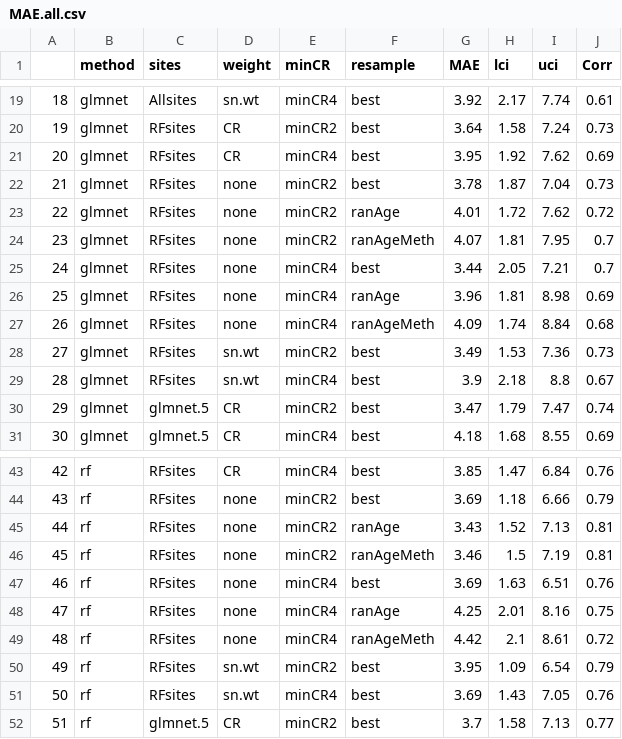
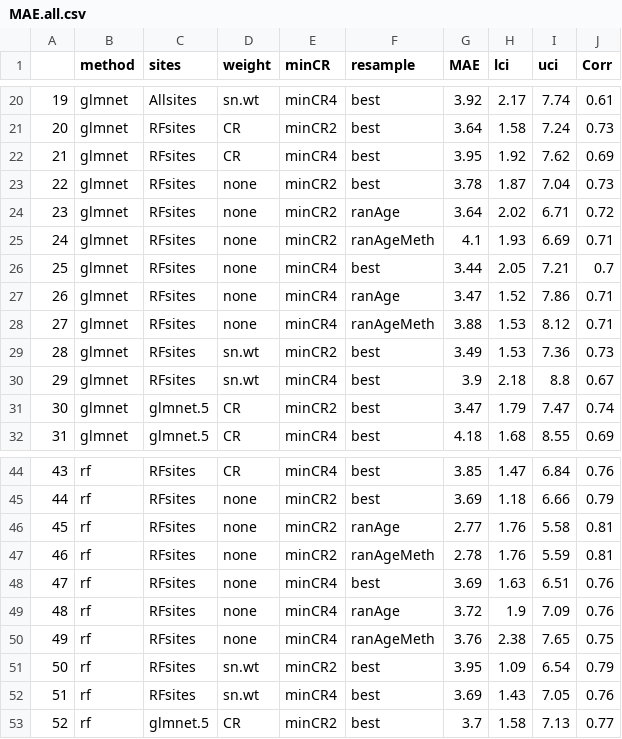
Before and after one commit to kmartien/FKW_age_clock, a CSV file: R/summaries/MAE.all.csv, drawn as a sheet; only a part is shown, gaps mark what is left out; addresses are those after the commit; the diff covers the shown part only; the diff names each change by its address in the sheet, - before the commit and + after, or states it on an @@ line.

```diff
--- a/R/summaries/MAE.all.csv
+++ b/R/summaries/MAE.all.csv
@@ column A renumbered from row 7 down @@
-G24 (MAE): 4.01
+G24 (MAE): 3.64
-H24 (lci): 1.72
+H24 (lci): 2.02
-I24 (uci): 7.62
+I24 (uci): 6.71
-G25 (MAE): 4.07
+G25 (MAE): 4.1
-H25 (lci): 1.81
+H25 (lci): 1.93
-I25 (uci): 7.95
+I25 (uci): 6.69
-J25 (Corr): 0.7
+J25 (Corr): 0.71
-G27 (MAE): 3.96
+G27 (MAE): 3.47
-H27 (lci): 1.81
+H27 (lci): 1.52
-I27 (uci): 8.98
+I27 (uci): 7.86
-J27 (Corr): 0.69
+J27 (Corr): 0.71
-G28 (MAE): 4.09
+G28 (MAE): 3.88
-H28 (lci): 1.74
+H28 (lci): 1.53
-I28 (uci): 8.84
+I28 (uci): 8.12
-J28 (Corr): 0.68
+J28 (Corr): 0.71
-G46 (MAE): 3.43
+G46 (MAE): 2.77
-H46 (lci): 1.52
+H46 (lci): 1.76
-I46 (uci): 7.13
+I46 (uci): 5.58
-G47 (MAE): 3.46
+G47 (MAE): 2.78
-H47 (lci): 1.5
+H47 (lci): 1.76
-I47 (uci): 7.19
+I47 (uci): 5.59
-G49 (MAE): 4.25
+G49 (MAE): 3.72
-H49 (lci): 2.01
+H49 (lci): 1.9
-I49 (uci): 8.16
+I49 (uci): 7.09
-J49 (Corr): 0.75
+J49 (Corr): 0.76
-G50 (MAE): 4.42
+G50 (MAE): 3.76
-H50 (lci): 2.1
+H50 (lci): 2.38
-I50 (uci): 8.61
+I50 (uci): 7.65
-J50 (Corr): 0.72
+J50 (Corr): 0.75
```
Also changed, not shown: 1 added row and 20 edited cells elsewhere in this file, 10 other files.
